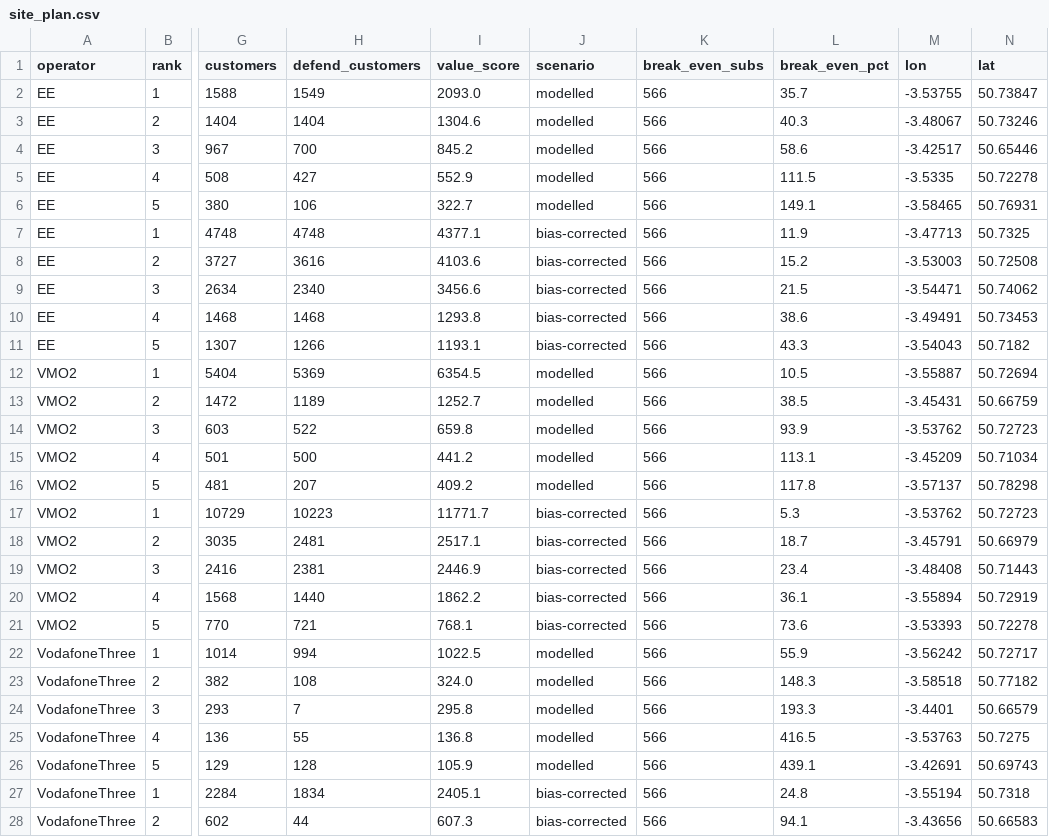
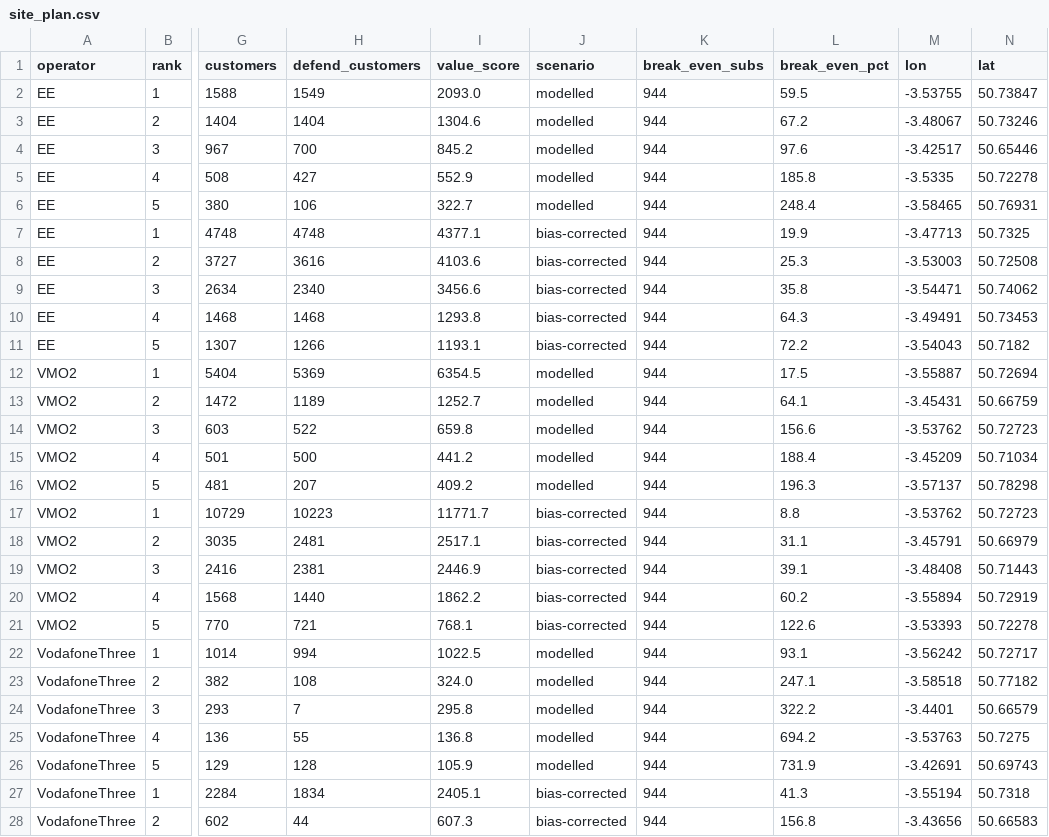
Before and after one commit to petersolan/Mobile-Signal-Strength, a CSV file: data/derived/site_plan.csv, drawn as a sheet; only a part is shown, gaps mark what is left out; the diff covers the shown part only; the diff names each change by its address in the sheet, - before the commit and + after, or states it on an @@ line.

Commit message:
Business case: price new sites at £250k all in, with £250k-750k sensitivity

```diff
--- a/data/derived/site_plan.csv
+++ b/data/derived/site_plan.csv
-K2:K28 (break_even_subs): 566
+K2:K28 (break_even_subs): 944
-L2 (break_even_pct): 35.7
+L2 (break_even_pct): 59.5
-L3 (break_even_pct): 40.3
+L3 (break_even_pct): 67.2
-L4 (break_even_pct): 58.6
+L4 (break_even_pct): 97.6
-L5 (break_even_pct): 111.5
+L5 (break_even_pct): 185.8
-L6 (break_even_pct): 149.1
+L6 (break_even_pct): 248.4
-L7 (break_even_pct): 11.9
+L7 (break_even_pct): 19.9
-L8 (break_even_pct): 15.2
+L8 (break_even_pct): 25.3
-L9 (break_even_pct): 21.5
+L9 (break_even_pct): 35.8
-L10 (break_even_pct): 38.6
+L10 (break_even_pct): 64.3
-L11 (break_even_pct): 43.3
+L11 (break_even_pct): 72.2
-L12 (break_even_pct): 10.5
+L12 (break_even_pct): 17.5
-L13 (break_even_pct): 38.5
+L13 (break_even_pct): 64.1
-L14 (break_even_pct): 93.9
+L14 (break_even_pct): 156.6
-L15 (break_even_pct): 113.1
+L15 (break_even_pct): 188.4
-L16 (break_even_pct): 117.8
+L16 (break_even_pct): 196.3
-L17 (break_even_pct): 5.3
+L17 (break_even_pct): 8.8
-L18 (break_even_pct): 18.7
+L18 (break_even_pct): 31.1
-L19 (break_even_pct): 23.4
+L19 (break_even_pct): 39.1
-L20 (break_even_pct): 36.1
+L20 (break_even_pct): 60.2
-L21 (break_even_pct): 73.6
+L21 (break_even_pct): 122.6
-L22 (break_even_pct): 55.9
+L22 (break_even_pct): 93.1
-L23 (break_even_pct): 148.3
+L23 (break_even_pct): 247.1
-L24 (break_even_pct): 193.3
+L24 (break_even_pct): 322.2
-L25 (break_even_pct): 416.5
+L25 (break_even_pct): 694.2
-L26 (break_even_pct): 439.1
+L26 (break_even_pct): 731.9
-L27 (break_even_pct): 24.8
+L27 (break_even_pct): 41.3
-L28 (break_even_pct): 94.1
+L28 (break_even_pct): 156.8
```
Also changed, not shown: 6 edited cells elsewhere in this file, 4 other files.
